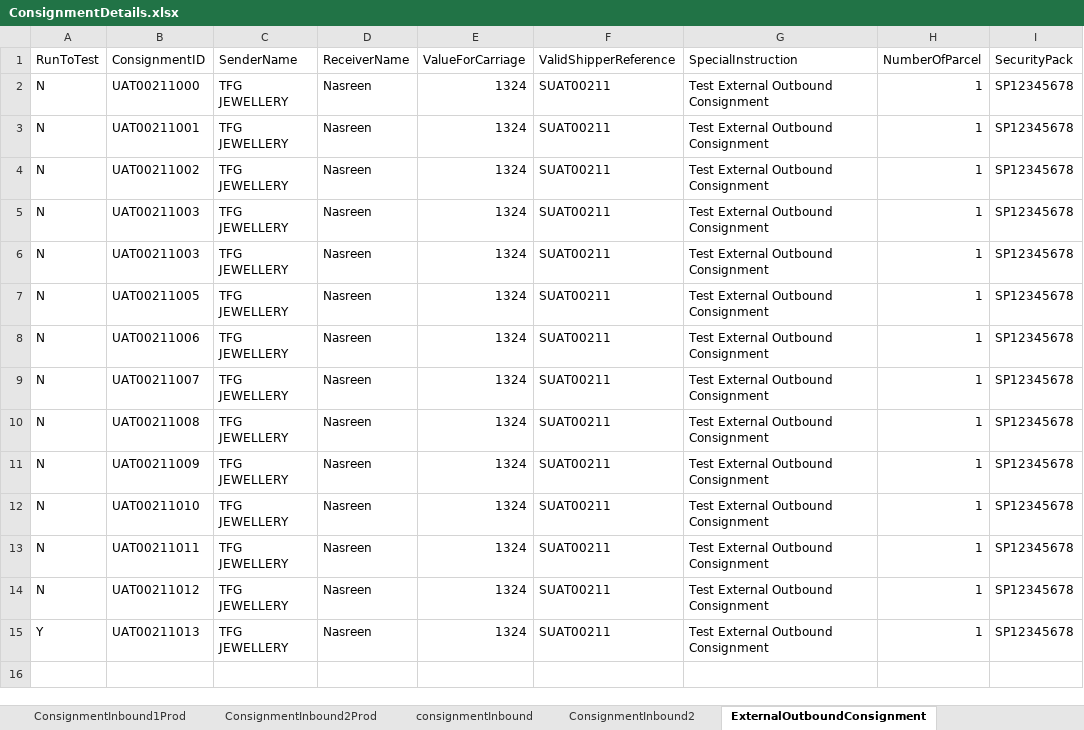
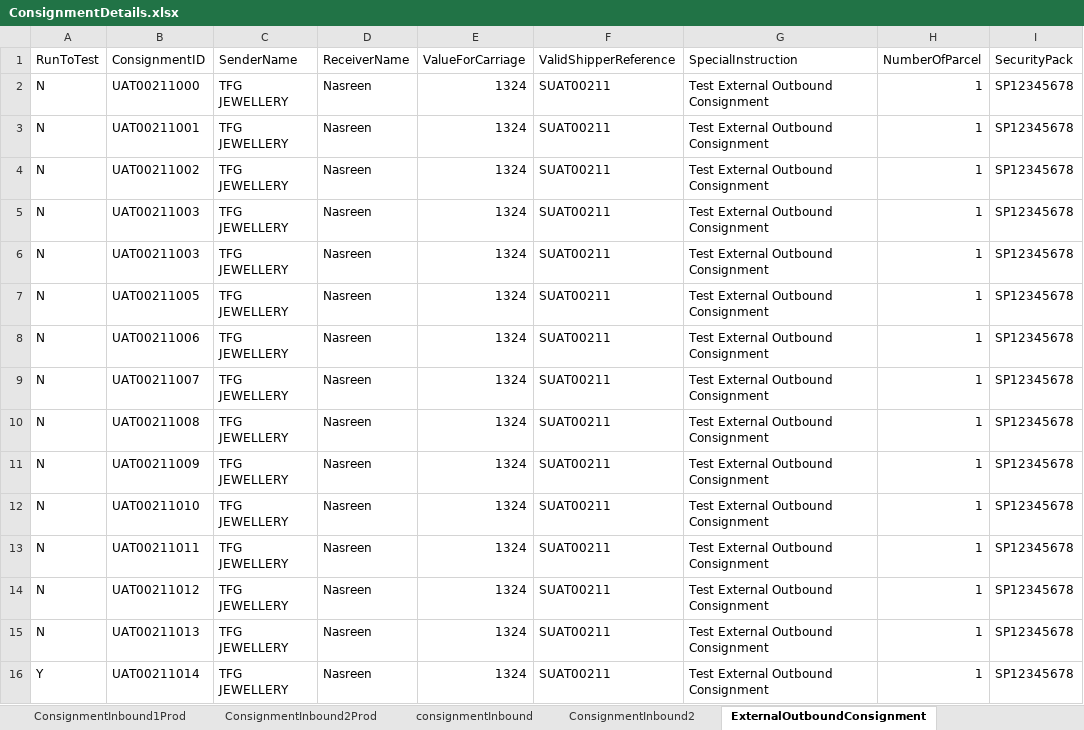
Before and after one commit to Nasreenkhan-Winjit/RAMCourierAutomationScriptExcelRead, an Excel workbook: DataFiles/excel/Login/ConsignmentDetails.xlsx, sheet ExternalOutboundConsignment, drawn as a sheet; values as stored, in another font and other column widths than the file's, no borders; addresses are those after the commit; the diff names each change by its address in the sheet, - before the commit and + after, or states it on an @@ line.

```diff
--- a/DataFiles/excel/Login/ConsignmentDetails.xlsx (sheet ExternalOutboundConsignment)
+++ b/DataFiles/excel/Login/ConsignmentDetails.xlsx (sheet ExternalOutboundConsignment)
+row 15: N | UAT00211013 | TFG JEWELLERY | Nasreen | 1324 | SUAT00211 | Test External Outbound Consignment | 1 | SP12345678
-B16 (ConsignmentID): UAT00211013
+B16 (ConsignmentID): UAT00211014
```
Also changed, not shown: sheet ConsignmentInbound2, sheet consignmentInbound, sheet ConsignmentID, sheet ExternalInboundConsignment.
